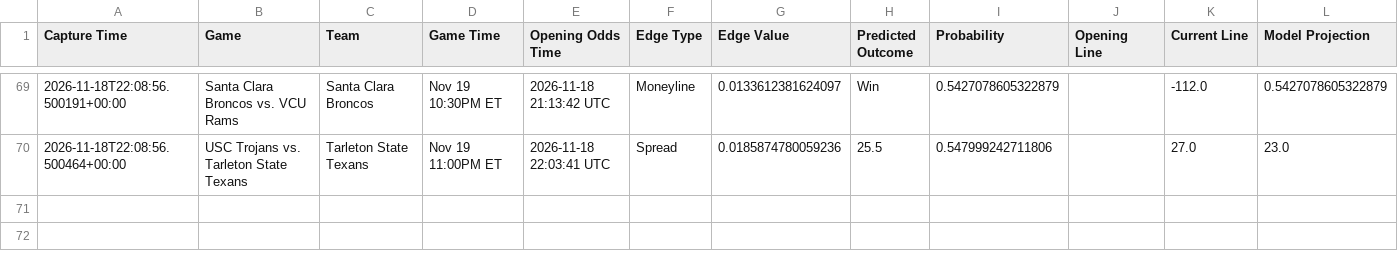
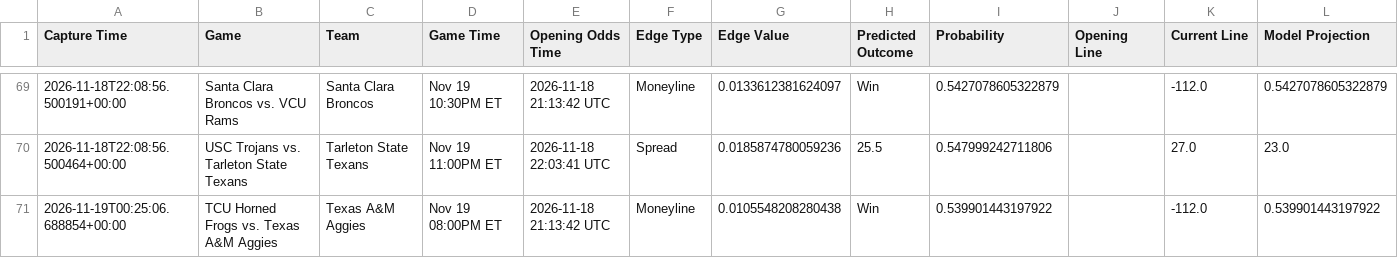
Before and after one commit to trashduty/kp_test, a CSV file: performance_tracking/weekly_performance_2026_W47.csv, drawn as a sheet; only a part is shown, gaps mark what is left out; the diff names each change by its address in the sheet, - before the commit and + after, or states it on an @@ line.

```diff
--- a/performance_tracking/weekly_performance_2026_W47.csv
+++ b/performance_tracking/weekly_performance_2026_W47.csv
+row 71: 2026-11-19T00:25:06.688854+00:00 | TCU Horned Frogs vs. Texas A&M Aggies | Texas A&M Aggies | Nov 19 08:00PM ET | 2026-11-18 21:13:42 UTC | Moneyline | 0.0105548208280438 | Win | 0.539901443197922 |  | -112.0 | 0.539901443197922
```
Also changed, not shown: 1 other file.
